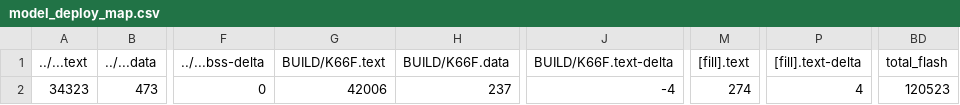
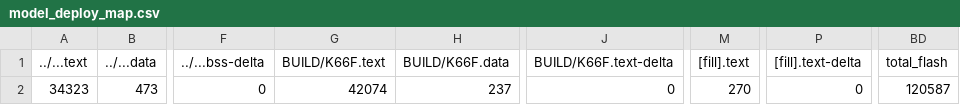
Before and after one commit to Leo302/mbed07, a CSV file: src/model_deploy/BUILD/K66F/GCC_ARM-TFLITE/model_deploy_map.csv, drawn as a sheet; only a part is shown, gaps mark what is left out; the diff names each change by its address in the sheet, - before the commit and + after, or states it on an @@ line.

```diff
--- a/src/model_deploy/BUILD/K66F/GCC_ARM-TFLITE/model_deploy_map.csv
+++ b/src/model_deploy/BUILD/K66F/GCC_ARM-TFLITE/model_deploy_map.csv
-G2 (BUILD/K66F.text): 42006
+G2 (BUILD/K66F.text): 42074
-J2 (BUILD/K66F.text-delta): -4
+J2 (BUILD/K66F.text-delta): 0
-M2 ([fill].text): 274
+M2 ([fill].text): 270
-P2 ([fill].text-delta): 4
+P2 ([fill].text-delta): 0
-BD2 (total_flash): 120523
+BD2 (total_flash): 120587
```
Also changed, not shown: 18 other files.
